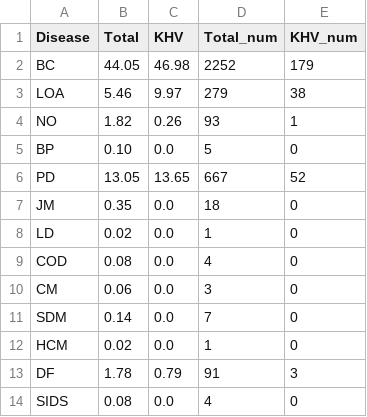
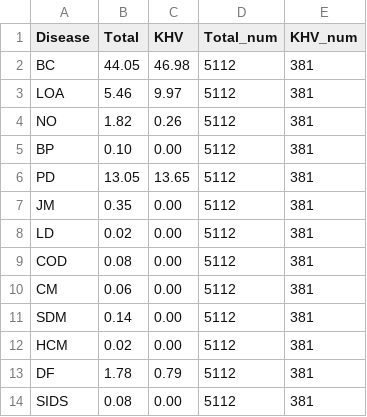
Before and after one commit to nathanieljblack/Genomics, a CSV file: data/KHV.csv, drawn as a sheet.

```diff
--- a/data/KHV.csv
+++ b/data/KHV.csv
@@ -1,14 +1,14 @@
 Disease,Total,KHV,Total_num,KHV_num
-BC,44.05,46.98,2252,179
-LOA,5.46,9.97,279,38
-NO,1.82,0.26,93,1
-BP,0.10,0.0,5,0
-PD,13.05,13.65,667,52
-JM,0.35,0.0,18,0
-LD,0.02,0.0,1,0
-COD,0.08,0.0,4,0
-CM,0.06,0.0,3,0
-SDM,0.14,0.0,7,0
-HCM,0.02,0.0,1,0
-DF,1.78,0.79,91,3
-SIDS,0.08,0.0,4,0
+BC,44.05,46.98,5112,381
+LOA,5.46,9.97,5112,381
+NO,1.82,0.26,5112,381
+BP,0.10,0.00,5112,381
+PD,13.05,13.65,5112,381
+JM,0.35,0.00,5112,381
+LD,0.02,0.00,5112,381
+COD,0.08,0.00,5112,381
+CM,0.06,0.00,5112,381
+SDM,0.14,0.00,5112,381
+HCM,0.02,0.00,5112,381
+DF,1.78,0.79,5112,381
+SIDS,0.08,0.00,5112,381
```
Also changed, not shown: data/ACB.csv, data/CDX.csv, 12 other files.
